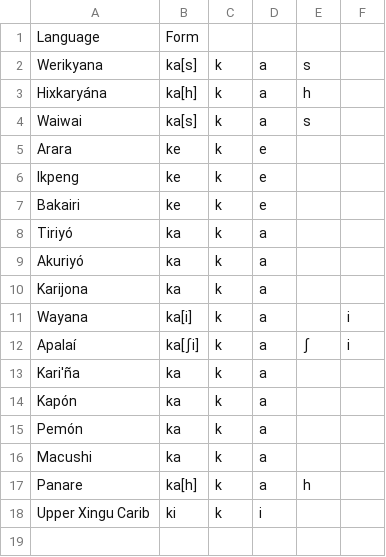
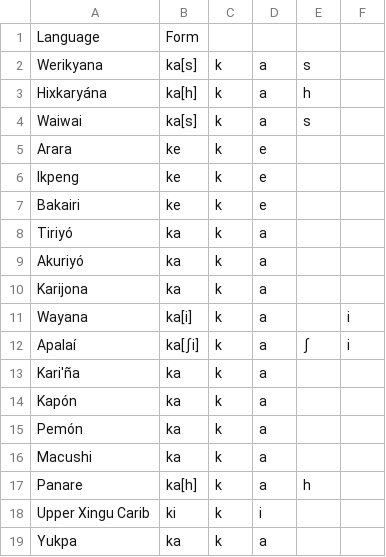
Before and after one commit to fmatter/cariban_irregular_1, a CSV file: workflow/data_output/say.csv, drawn as a sheet.

```diff
--- a/workflow/data_output/say.csv
+++ b/workflow/data_output/say.csv
@@ -18 +18,2 @@ Panare,ka[h],k,a,h,
 Upper Xingu Carib,ki,k,i,,
+Yukpa,ka,k,a,,
```
Also changed, not shown: data/verb_stem_data.csv, 7 other files.
